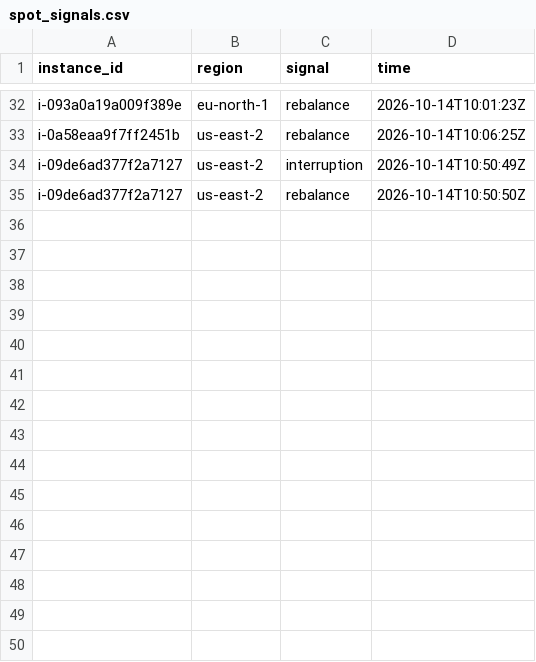
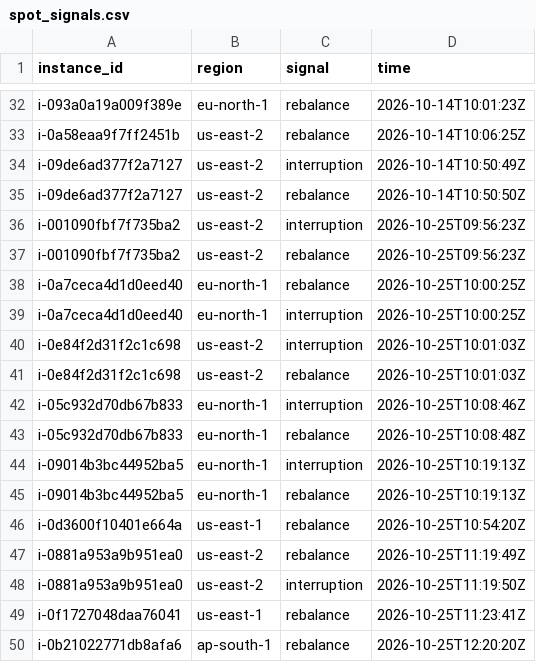
Before and after one commit to Angshuman1211/Argus-Spot_Resilient_ML_Training_Orchestrator, a CSV file: ml/data/real/spot_signals.csv, drawn as a sheet; only a part is shown, gaps mark what is left out; the diff names each change by its address in the sheet, - before the commit and + after, or states it on an @@ line.

Commit message:
day 3 data: 30 sensors, 6 real reclaims before aws blocked ec2 on the new account; campaign stops on an account block

```diff
--- a/ml/data/real/spot_signals.csv
+++ b/ml/data/real/spot_signals.csv
+row 36: i-001090fbf7f735ba2 | us-east-2 | interruption | 2026-10-25T09:56:23Z
+row 37: i-001090fbf7f735ba2 | us-east-2 | rebalance | 2026-10-25T09:56:23Z
+row 38: i-0a7ceca4d1d0eed40 | eu-north-1 | rebalance | 2026-10-25T10:00:25Z
+row 39: i-0a7ceca4d1d0eed40 | eu-north-1 | interruption | 2026-10-25T10:00:25Z
+row 40: i-0e84f2d31f2c1c698 | us-east-2 | interruption | 2026-10-25T10:01:03Z
+row 41: i-0e84f2d31f2c1c698 | us-east-2 | rebalance | 2026-10-25T10:01:03Z
+row 42: i-05c932d70db67b833 | eu-north-1 | interruption | 2026-10-25T10:08:46Z
+row 43: i-05c932d70db67b833 | eu-north-1 | rebalance | 2026-10-25T10:08:48Z
+row 44: i-09014b3bc44952ba5 | eu-north-1 | interruption | 2026-10-25T10:19:13Z
+row 45: i-09014b3bc44952ba5 | eu-north-1 | rebalance | 2026-10-25T10:19:13Z
+row 46: i-0d3600f10401e664a | us-east-1 | rebalance | 2026-10-25T10:54:20Z
+row 47: i-0881a953a9b951ea0 | us-east-2 | rebalance | 2026-10-25T11:19:49Z
+row 48: i-0881a953a9b951ea0 | us-east-2 | interruption | 2026-10-25T11:19:50Z
+row 49: i-0f1727048daa76041 | us-east-1 | rebalance | 2026-10-25T11:23:41Z
+row 50: i-0b21022771db8afa6 | ap-south-1 | rebalance | 2026-10-25T12:20:20Z
```
Also changed, not shown: ml/data/real/real_reclaims.csv, 19 other files.
